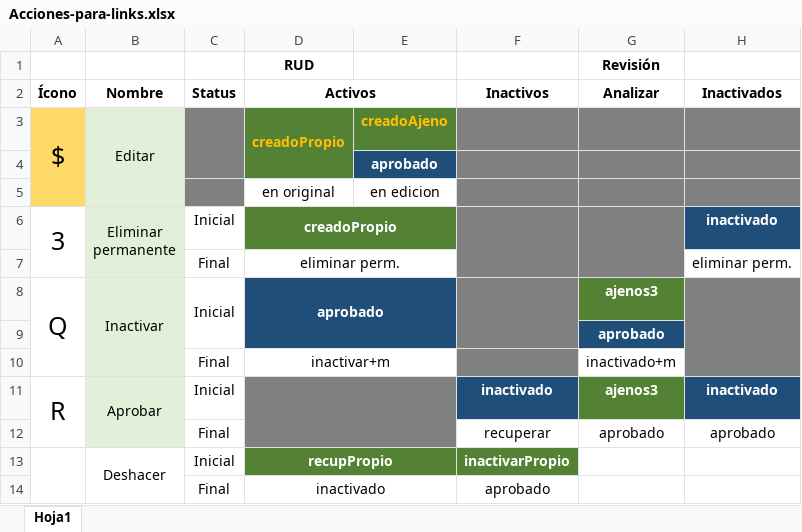
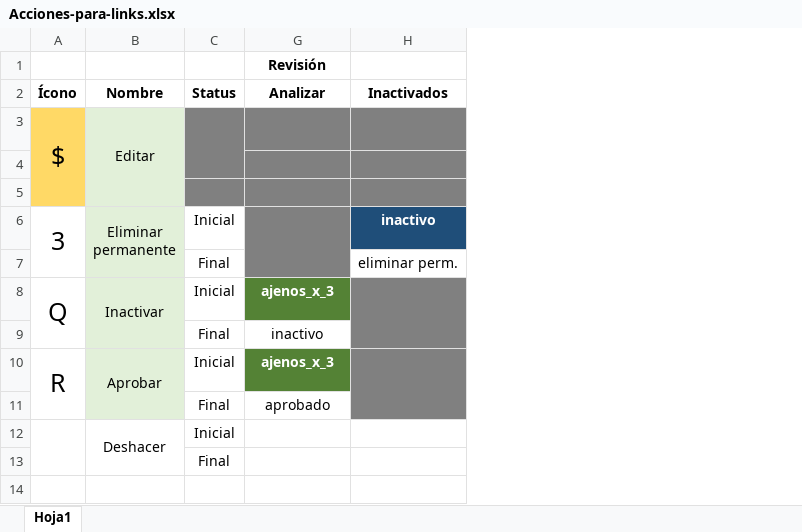
Before and after one commit to Diribar/ELC-Peliculas, an Excel workbook: 0-varios/Acciones-para-links.xlsx, sheet Hoja1, drawn as a sheet; values as stored, in another font and other column widths than the file's, no borders; charts and pictures not drawn; removed rows and columns are numbered as before the commit, all else as after; the diff names each change by its address in the sheet, - before the commit and + after, or states it on an @@ line.

```diff
--- a/0-varios/Acciones-para-links.xlsx (sheet Hoja1)
+++ b/0-varios/Acciones-para-links.xlsx (sheet Hoja1)
@@ column D (Activos) hidden, row 1: RUD; rows 3-8: creadoPropio |  | en original | creadoPropio | eliminar perm. | aprobado; rows 10-14: inactivar+m |  |  | recupPropio | inactivado @@
@@ column E hidden, rows 3-5: creadoAjeno | aprobado | en edicion @@
@@ column F (Inactivos) hidden, rows 11-14: inactivado | recuperar | inactivarPropio | aprobado @@
-row 5:  |  |  | en original | en edicion
+row 5: (empty)
-H6 (Inactivados): inactivado
+H6 (Inactivados): inactivo
-C8:C9 merged
-G8 (Analizar): ajenos3
+G8 (Analizar): ajenos_x_3
-row 9:  |  |  |  |  |  | aprobado
-G9 (Analizar): inactivado+m
+G9 (Analizar): inactivo
-G10 (Analizar): ajenos3
+G10 (Analizar): ajenos_x_3
-H10 (Inactivados): inactivado
+H10 (Inactivados): (empty)
-H10 fill: #1F4E79
+H10 fill: #808080
+H10:H11 merged
-H11 (Inactivados): aprobado
+H11 (Inactivados): (empty)
-H11 fill: none
+H11 fill: #808080
```
Also changed, not shown: charts or pictures, 26 other files.
